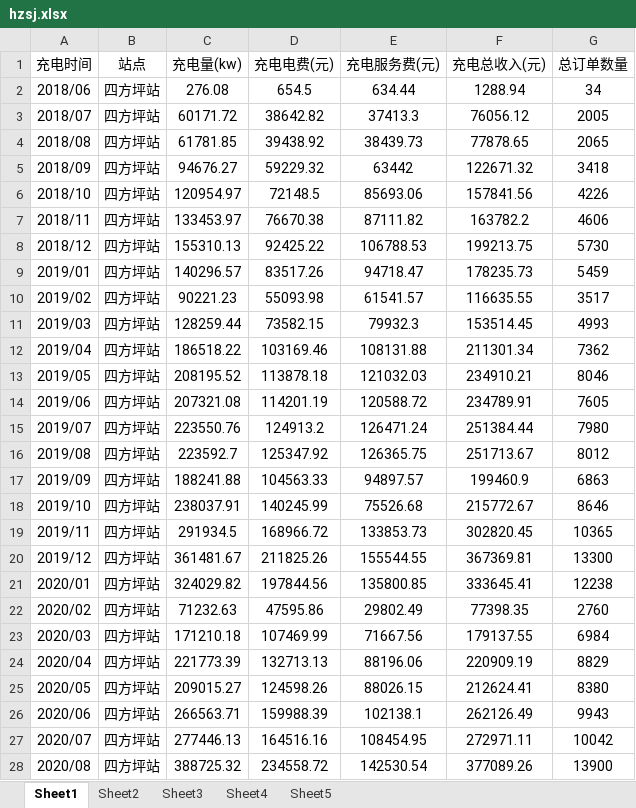
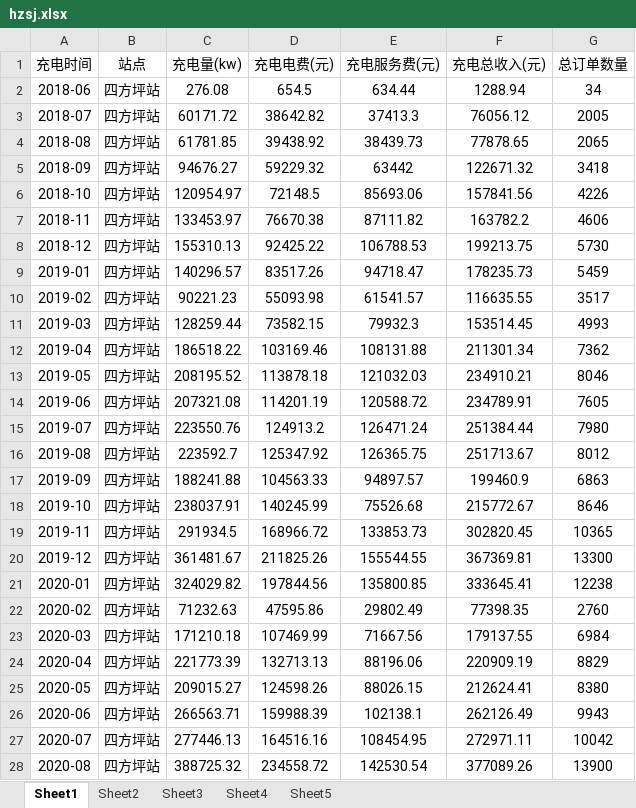
Before and after one commit to jiangnanwaw/my-page, an Excel workbook: data/hzsj.xlsx, sheet Sheet1, drawn as a sheet; only a part is shown; values as stored, in another font and other column widths than the file's, no borders; the diff covers the shown part only; the diff names each change by its address in the sheet, - before the commit and + after, or states it on an @@ line.

Commit message:
Auto commit at 2026-02-14 15:28:55.27

```diff
--- a/data/hzsj.xlsx (sheet Sheet1)
+++ b/data/hzsj.xlsx (sheet Sheet1)
-A2 (充电时间): 2018/06
+A2 (充电时间): 2018-06
-A3 (充电时间): 2018/07
+A3 (充电时间): 2018-07
-A4 (充电时间): 2018/08
+A4 (充电时间): 2018-08
-A5 (充电时间): 2018/09
+A5 (充电时间): 2018-09
-A6 (充电时间): 2018/10
+A6 (充电时间): 2018-10
-A7 (充电时间): 2018/11
+A7 (充电时间): 2018-11
-A8 (充电时间): 2018/12
+A8 (充电时间): 2018-12
-A9 (充电时间): 2019/01
+A9 (充电时间): 2019-01
-A10 (充电时间): 2019/02
+A10 (充电时间): 2019-02
-A11 (充电时间): 2019/03
+A11 (充电时间): 2019-03
-A12 (充电时间): 2019/04
+A12 (充电时间): 2019-04
-A13 (充电时间): 2019/05
+A13 (充电时间): 2019-05
-A14 (充电时间): 2019/06
+A14 (充电时间): 2019-06
-A15 (充电时间): 2019/07
+A15 (充电时间): 2019-07
-A16 (充电时间): 2019/08
+A16 (充电时间): 2019-08
-A17 (充电时间): 2019/09
+A17 (充电时间): 2019-09
-A18 (充电时间): 2019/10
+A18 (充电时间): 2019-10
-A19 (充电时间): 2019/11
+A19 (充电时间): 2019-11
-A20 (充电时间): 2019/12
+A20 (充电时间): 2019-12
-A21 (充电时间): 2020/01
+A21 (充电时间): 2020-01
-A22 (充电时间): 2020/02
+A22 (充电时间): 2020-02
-A23 (充电时间): 2020/03
+A23 (充电时间): 2020-03
-A24 (充电时间): 2020/04
+A24 (充电时间): 2020-04
-A25 (充电时间): 2020/05
+A25 (充电时间): 2020-05
-A26 (充电时间): 2020/06
+A26 (充电时间): 2020-06
-A27 (充电时间): 2020/07
+A27 (充电时间): 2020-07
-A28 (充电时间): 2020/08
+A28 (充电时间): 2020-08
```
Also changed, not shown: 88 edited cells elsewhere in this sheet.
